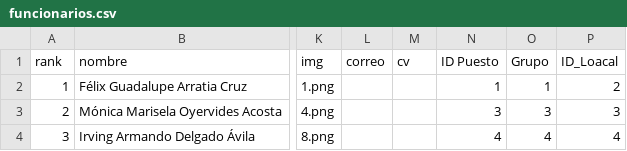
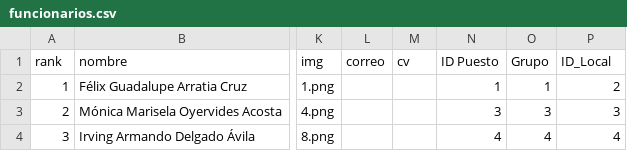
Before and after one commit to velverconsulting/soyjuarense-public, a CSV file: funcionarios.csv, drawn as a sheet; only a part is shown, gaps mark what is left out; the diff names each change by its address in the sheet, - before the commit and + after, or states it on an @@ line.

Commit message:
Updated file with CSV data from Google Sheets on 2024-11-15T17:03:10.865Z

```diff
--- a/funcionarios.csv
+++ b/funcionarios.csv
-P1: ID_Loacal
+P1: ID_Local
```
